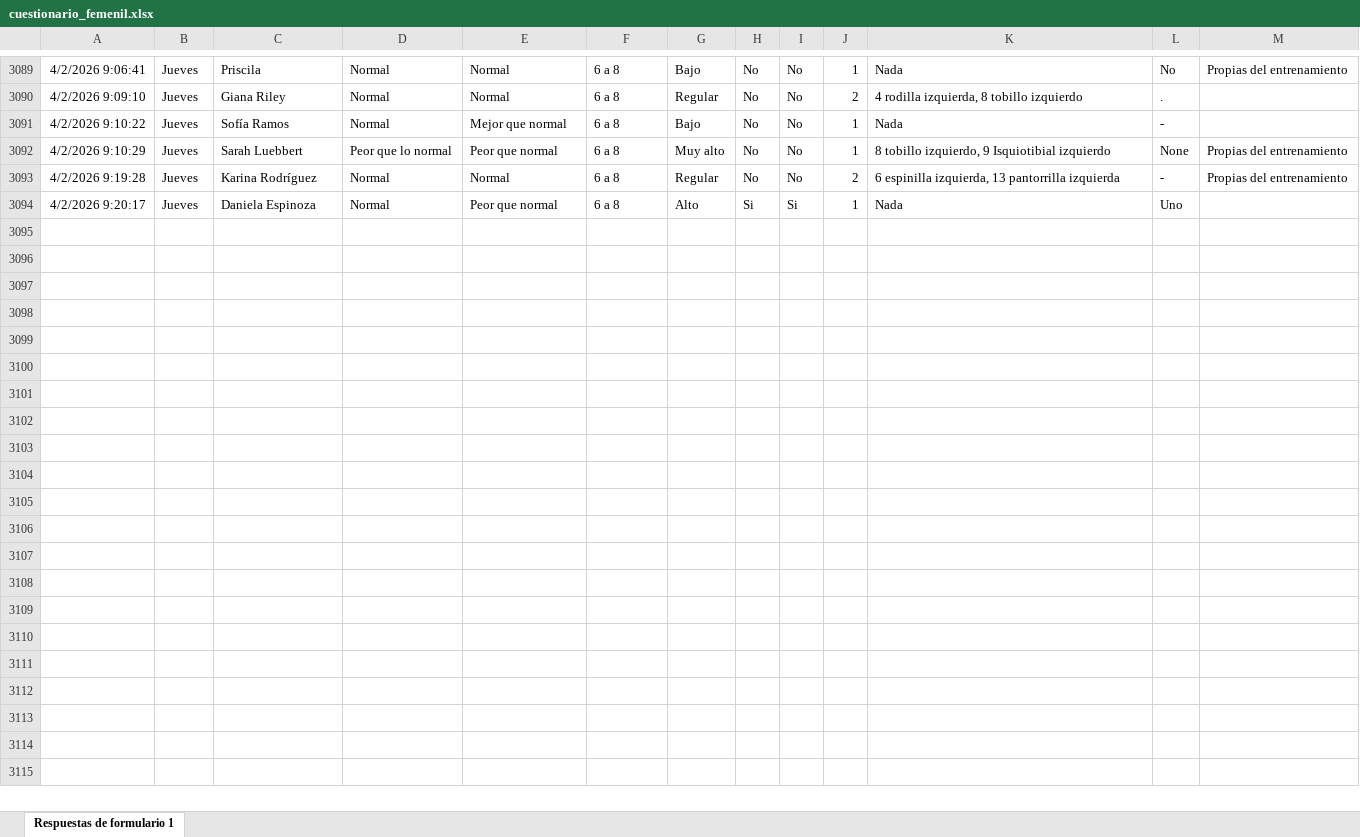
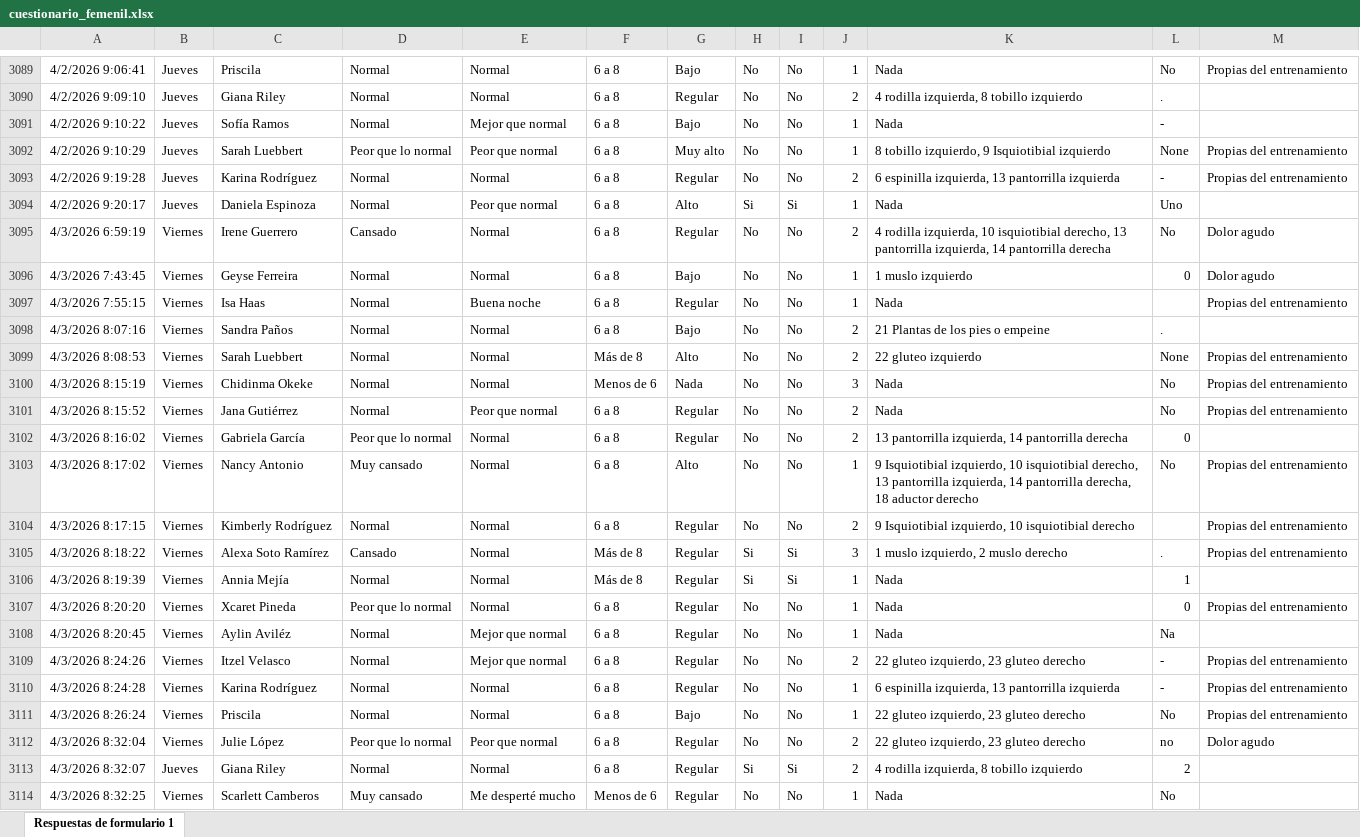
Before and after one commit to mr2293/dashboard_femenil, an Excel workbook: data/cuestionario_femenil.xlsx, sheet Respuestas de formulario 1, drawn as a sheet; only a part is shown, gaps mark what is left out; values as stored, in another font and other column widths than the file's, no borders; charts and pictures and conditional formats and table styles not drawn; the diff covers the shown part only; the diff names each change by its address in the sheet, - before the commit and + after, or states it on an @@ line.

```diff
--- a/data/cuestionario_femenil.xlsx (sheet Respuestas de formulario 1)
+++ b/data/cuestionario_femenil.xlsx (sheet Respuestas de formulario 1)
+row 3095: 4/3/2026 6:59:19 | Viernes | Irene Guerrero | Cansado | Normal | 6 a 8 | Regular | No | No | 2 | 4 rodilla izquierda, 10 isquiotibial derecho, 13 pantorrilla izquierda, 14 pantorrilla derecha | No | Dolor agudo
+row 3096: 4/3/2026 7:43:45 | Viernes | Geyse Ferreira | Normal | Normal | 6 a 8 | Bajo | No | No | 1 | 1 muslo izquierdo | 0 | Dolor agudo
+row 3097: 4/3/2026 7:55:15 | Viernes | Isa Haas | Normal | Buena noche | 6 a 8 | Regular | No | No | 1 | Nada |  | Propias del entrenamiento
+row 3098: 4/3/2026 8:07:16 | Viernes | Sandra Paños | Normal | Normal | 6 a 8 | Bajo | No | No | 2 | 21 Plantas de los pies o empeine | .
+row 3099: 4/3/2026 8:08:53 | Viernes | Sarah Luebbert | Normal | Normal | Más de 8 | Alto | No | No | 2 | 22 gluteo izquierdo | None | Propias del entrenamiento
+row 3100: 4/3/2026 8:15:19 | Viernes | Chidinma Okeke | Normal | Normal | Menos de 6 | Nada | No | No | 3 | Nada | No | Propias del entrenamiento
+row 3101: 4/3/2026 8:15:52 | Viernes | Jana Gutiérrez | Normal | Peor que normal | 6 a 8 | Regular | No | No | 2 | Nada | No | Propias del entrenamiento
+row 3102: 4/3/2026 8:16:02 | Viernes | Gabriela García | Peor que lo normal | Normal | 6 a 8 | Regular | No | No | 2 | 13 pantorrilla izquierda, 14 pantorrilla derecha | 0
+row 3103: 4/3/2026 8:17:02 | Viernes | Nancy Antonio | Muy cansado | Normal | 6 a 8 | Alto | No | No | 1 | 9 Isquiotibial izquierdo, 10 isquiotibial derecho, 13 pantorrilla izquierda, 14 pantorrilla derecha, 18 aductor derecho | No | Propias del entrenamiento
+row 3104: 4/3/2026 8:17:15 | Viernes | Kimberly Rodríguez | Normal | Normal | 6 a 8 | Regular | No | No | 2 | 9 Isquiotibial izquierdo, 10 isquiotibial derecho |  | Propias del entrenamiento
+row 3105: 4/3/2026 8:18:22 | Viernes | Alexa Soto Ramírez | Cansado | Normal | Más de 8 | Regular | Si | Si | 3 | 1 muslo izquierdo, 2 muslo derecho | . | Propias del entrenamiento
+row 3106: 4/3/2026 8:19:39 | Viernes | Annia Mejía | Normal | Normal | Más de 8 | Regular | Si | Si | 1 | Nada | 1
+row 3107: 4/3/2026 8:20:20 | Viernes | Xcaret Pineda | Peor que lo normal | Normal | 6 a 8 | Regular | No | No | 1 | Nada | 0 | Propias del entrenamiento
+row 3108: 4/3/2026 8:20:45 | Viernes | Aylin Aviléz | Normal | Mejor que normal | 6 a 8 | Regular | No | No | 1 | Nada | Na
+row 3109: 4/3/2026 8:24:26 | Viernes | Itzel Velasco | Normal | Mejor que normal | 6 a 8 | Regular | No | No | 2 | 22 gluteo izquierdo, 23 gluteo derecho | - | Propias del entrenamiento
+row 3110: 4/3/2026 8:24:28 | Viernes | Karina Rodríguez | Normal | Normal | 6 a 8 | Regular | No | No | 1 | 6 espinilla izquierda, 13 pantorrilla izquierda | - | Propias del entrenamiento
+row 3111: 4/3/2026 8:26:24 | Viernes | Priscila | Normal | Normal | 6 a 8 | Bajo | No | No | 1 | 22 gluteo izquierdo, 23 gluteo derecho | No | Propias del entrenamiento
+row 3112: 4/3/2026 8:32:04 | Viernes | Julie López | Peor que lo normal | Peor que normal | 6 a 8 | Regular | No | No | 2 | 22 gluteo izquierdo, 23 gluteo derecho | no | Dolor agudo
+row 3113: 4/3/2026 8:32:07 | Jueves | Giana Riley | Normal | Normal | 6 a 8 | Regular | Si | Si | 2 | 4 rodilla izquierda, 8 tobillo izquierdo | 2
+row 3114: 4/3/2026 8:32:25 | Viernes | Scarlett Camberos | Muy cansado | Me desperté mucho | Menos de 6 | Regular | No | No | 1 | Nada | No
```
Also changed, not shown: 1 added row elsewhere in this sheet, data/rpe_femenil.xlsx.
